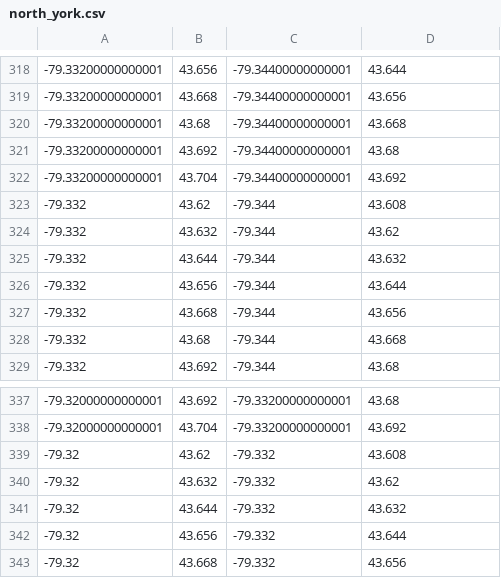
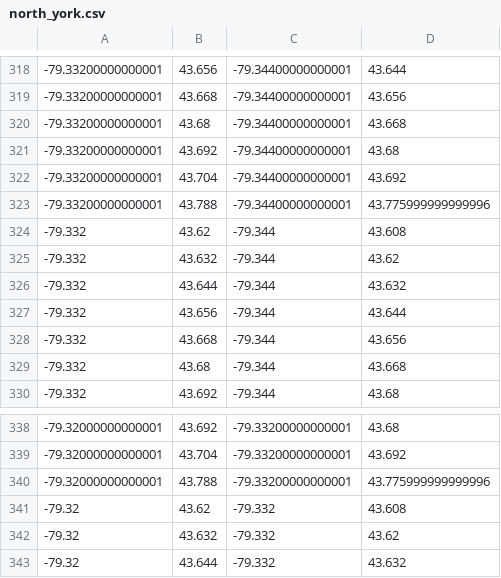
Before and after one commit to codereport/city-strides-hacking, a CSV file: cache/north_york.csv, drawn as a sheet; only a part is shown, gaps mark what is left out; the shorter side is filled out with more unchanged rows.

Commit message:
:card_file_box: update data

```diff
--- a/cache/north_york.csv
+++ b/cache/north_york.csv
@@ -322,2 +322,3 @@
 -79.33200000000001,43.704,-79.34400000000001,43.692
+-79.33200000000001,43.788,-79.34400000000001,43.775999999999996
 -79.332,43.62,-79.344,43.608
@@ -338,2 +339,3 @@
 -79.32000000000001,43.704,-79.33200000000001,43.692
+-79.32000000000001,43.788,-79.33200000000001,43.775999999999996
 -79.32,43.62,-79.332,43.608
```
Also changed, not shown: 1 other file.
